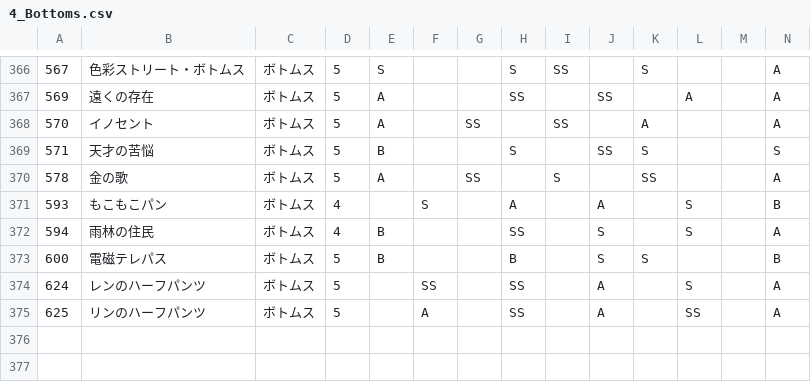
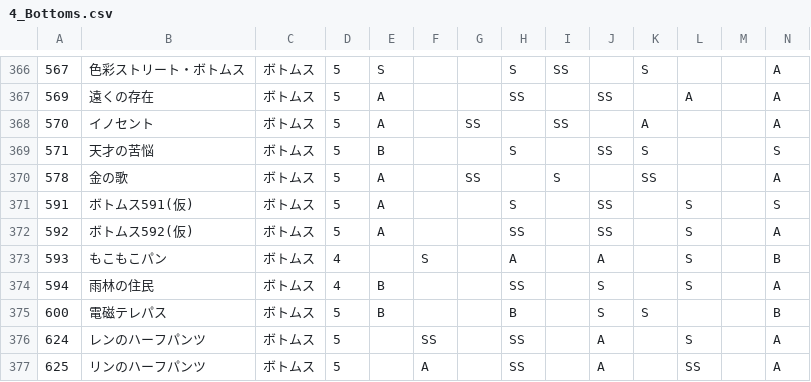
Before and after one commit to ShTair/MiracleNikkiData, a CSV file: Items/4_Bottoms.csv, drawn as a sheet; only a part is shown, gaps mark what is left out; rows hold the shown columns only; the diff names each change by its address in the sheet, - before the commit and + after, or states it on an @@ line.

```diff
--- a/Items/4_Bottoms.csv
+++ b/Items/4_Bottoms.csv
+row 371: 591 | ボトムス591(仮) | ボトムス | 5 | A |  |  | S |  | SS |  | S |  | S
+row 372: 592 | ボトムス592(仮) | ボトムス | 5 | A |  |  | SS |  | SS |  | S |  | A
```
Also changed, not shown: Items/2_Coat.csv, Items/7_Accessory.csv, 2 other files.
